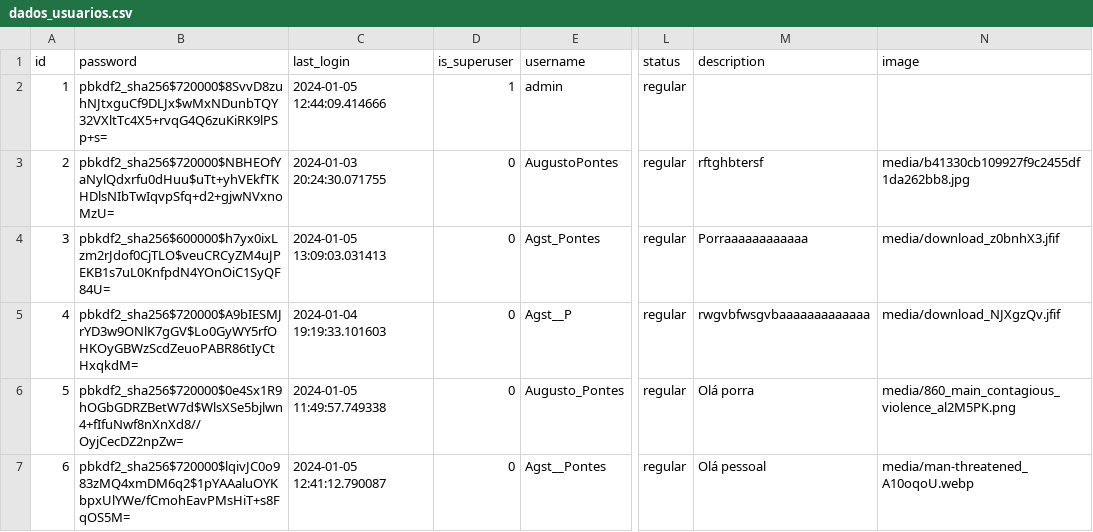
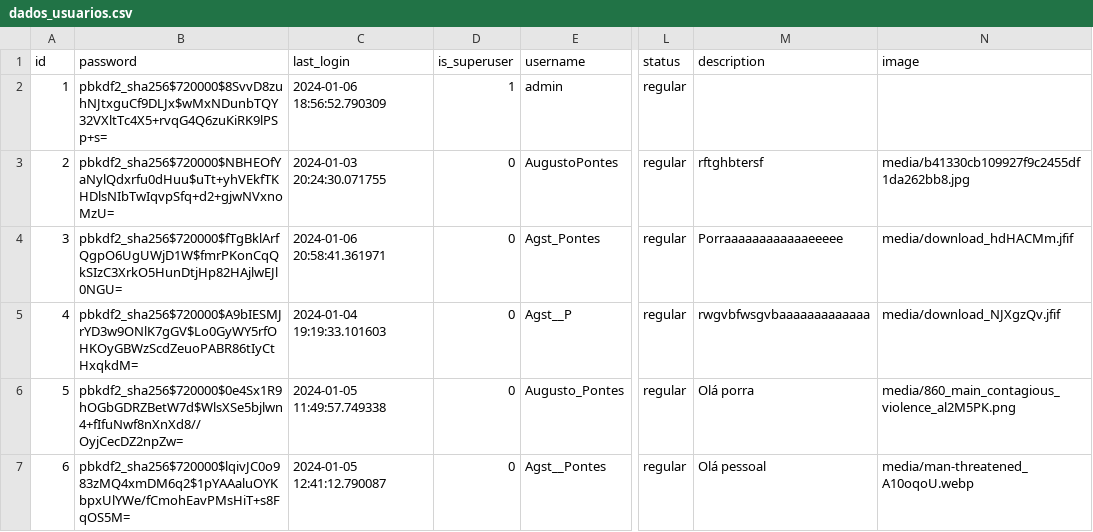
Before and after one commit to RankracerBR/Gutos-Website, a CSV file: login_website/guto_website/my_website/ML_Training/Users_csv/dados_usuarios.csv, drawn as a sheet; only a part is shown, gaps mark what is left out; the diff names each change by its address in the sheet, - before the commit and + after, or states it on an @@ line.

```diff
--- a/login_website/guto_website/my_website/ML_Training/Users_csv/dados_usuarios.csv
+++ b/login_website/guto_website/my_website/ML_Training/Users_csv/dados_usuarios.csv
-C2 (last_login): 2024-01-05 12:44:09.414666
+C2 (last_login): 2024-01-06 18:56:52.790309
-B4 (password): pbkdf2_sha256$600000$h7yx0ixLzm2rJdof0CjTLO$veuCRCyZM4uJPEKB1s7uL0KnfpdN4YOnOiC1SyQF84U=
+B4 (password): pbkdf2_sha256$720000$fTgBklArfQgpO6UgUWjD1W$fmrPKonCqQkSIzC3XrkO5HunDtjHp82HAjlwEJl0NGU=
-C4 (last_login): 2024-01-05 13:09:03.031413
+C4 (last_login): 2024-01-06 20:58:41.361971
-M4 (description): Porraaaaaaaaaaaa
+M4 (description): Porraaaaaaaaaaaaeeeee
-N4 (image): media/download_z0bnhX3.jfif
+N4 (image): media/download_hdHACMm.jfif
```
Also changed, not shown: login_website/guto_website/my_website/ML_Training/Users_csv/dados_usuarios_com_palavras_alvo.csv, 3 other files.
